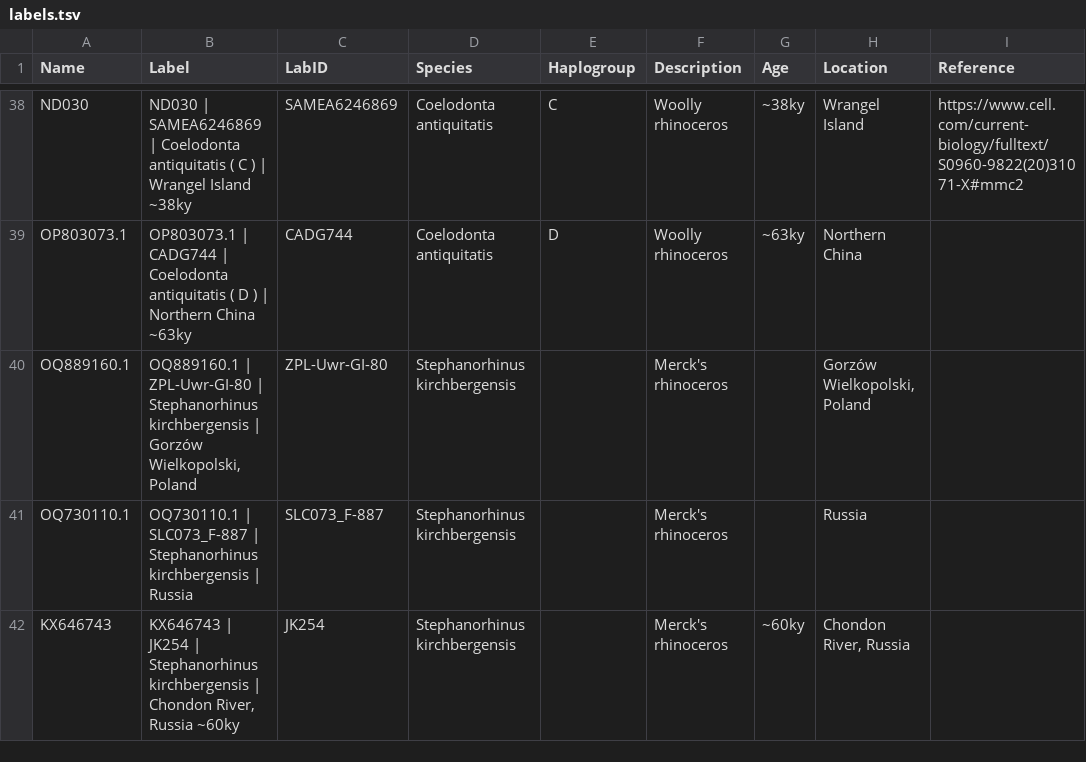
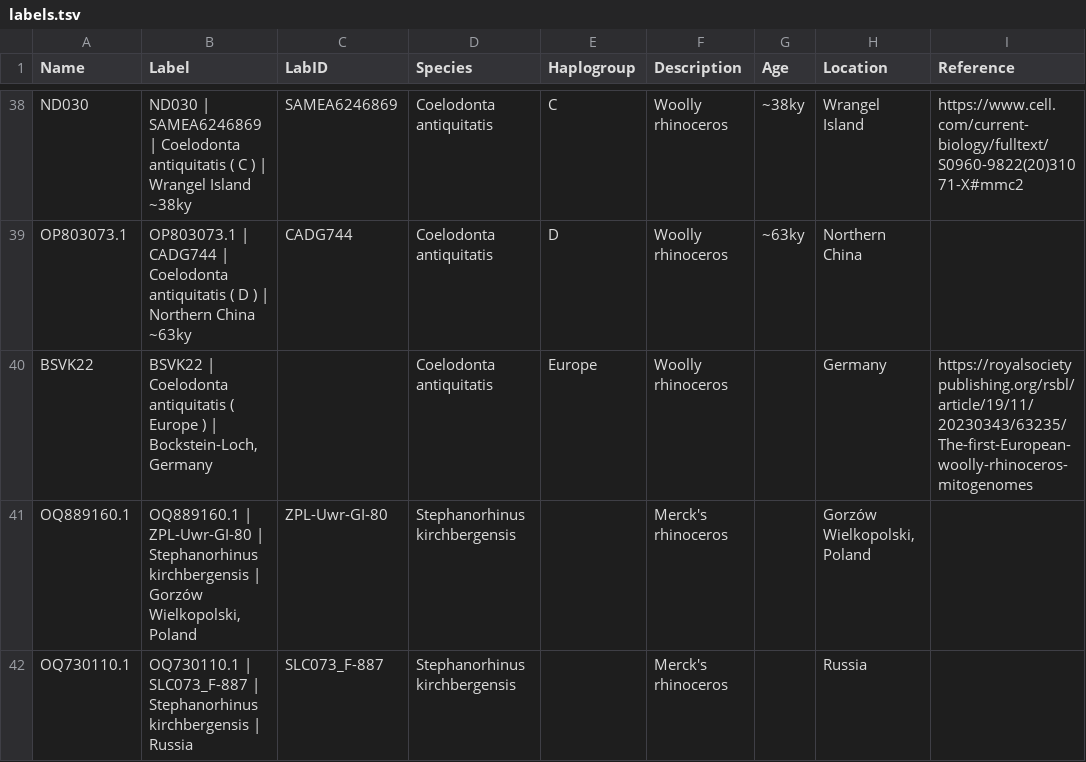
Before and after one commit to merszym/kallisto_nf, a TSV file: assets/Rhinocerotidae/labels.tsv, drawn as a sheet; only a part is shown, gaps mark what is left out; the shorter side is filled out with more unchanged rows.

Commit message:
add European Rhino genome

```diff
--- a/assets/Rhinocerotidae/labels.tsv
+++ b/assets/Rhinocerotidae/labels.tsv
@@ -39,2 +39,3 @@ ND030	ND030 | SAMEA6246869 | Coelodonta antiquitatis ( C ) | Wrangel Island ~38k
 OP803073.1	OP803073.1 | CADG744 | Coelodonta antiquitatis ( D ) | Northern China ~63ky	CADG744	Coelodonta antiquitatis	D	Woolly rhinoceros	~63ky	Northern China	
+BSVK22	BSVK22 | Coelodonta antiquitatis ( Europe ) | Bockstein-Loch, Germany		Coelodonta antiquitatis	Europe	Woolly rhinoceros		Germany	https://royalsocietypublishing.org/rsbl/article/19/11/20230343/63235/The-first-European-woolly-rhinoceros-mitogenomes
 OQ889160.1	OQ889160.1 | ZPL-Uwr-GI-80 | Stephanorhinus kirchbergensis | Gorzów Wielkopolski, Poland 	ZPL-Uwr-GI-80	Stephanorhinus kirchbergensis		Merck's rhinoceros		Gorzów Wielkopolski, Poland	
```
Also changed, not shown: 2 other files.
